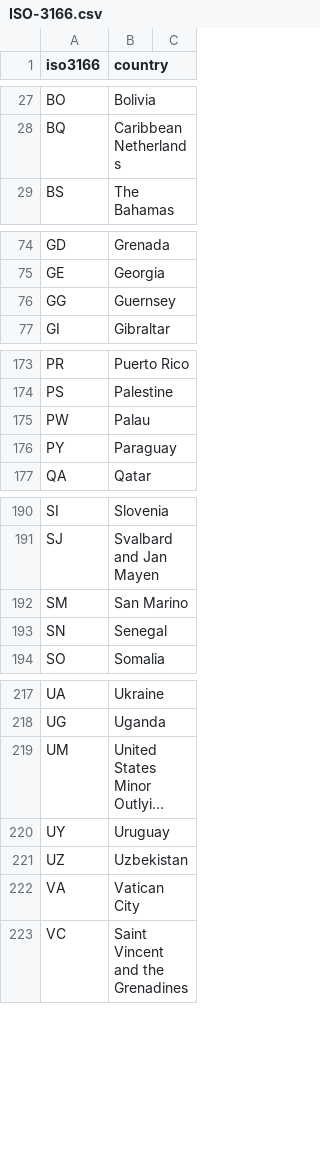
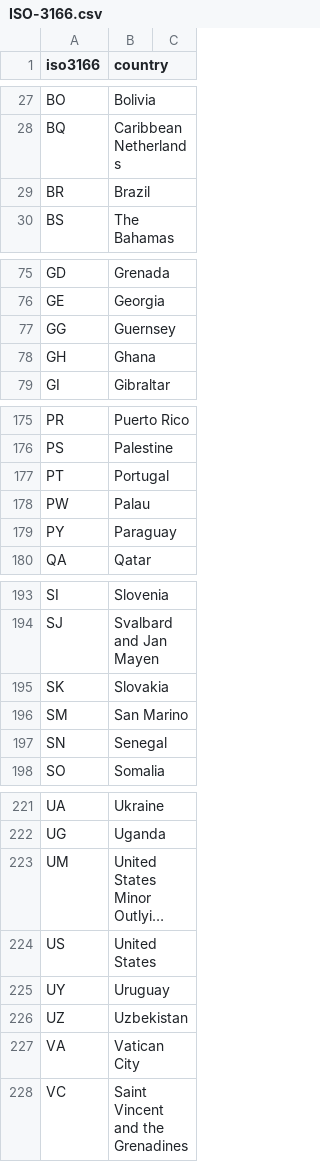
Before and after one commit to MattiSG/surveillance-baits, a CSV file: data/ISO-3166.csv, drawn as a sheet; only a part is shown, gaps mark what is left out; long unchanged cells end in …; the diff covers the shown part only; the diff names each change by its address in the sheet, - before the commit and + after, or states it on an @@ line.

Commit message:
Ensure ISO-3166 definitions and IX data can be joined csvjoin -d ',' --columns country --left ix.csv ISO-3166.csv

```diff
--- a/data/ISO-3166.csv
+++ b/data/ISO-3166.csv
+row 29: BR | Brazil
+row 78: GH | Ghana
+row 177: PT | Portugal
+row 195: SK | Slovakia
+row 224: US | United States
```
Also changed, not shown: 1 added row and 1 edited cell elsewhere in this file, data/ix.csv, 1 other file.
